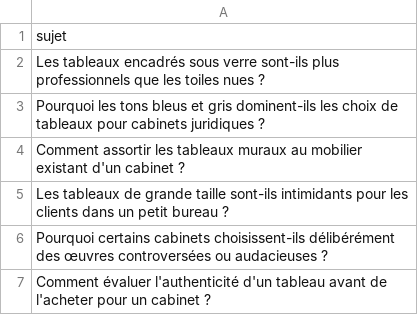
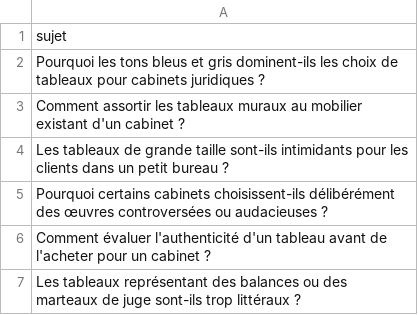
Before and after one commit to Metalosmose21/Cabinet-avocat-3-, a CSV file: sujets.csv, drawn as a sheet; only a part is shown; the shorter side is filled out with more unchanged rows.

```diff
--- a/sujets.csv
+++ b/sujets.csv
@@ -1,3 +1,2 @@
 sujet
-Les tableaux encadrés sous verre sont-ils plus professionnels que les toiles nues ?
 Pourquoi les tons bleus et gris dominent-ils les choix de tableaux pour cabinets juridiques ?
```
Also changed, not shown: sujets_traites.csv.
